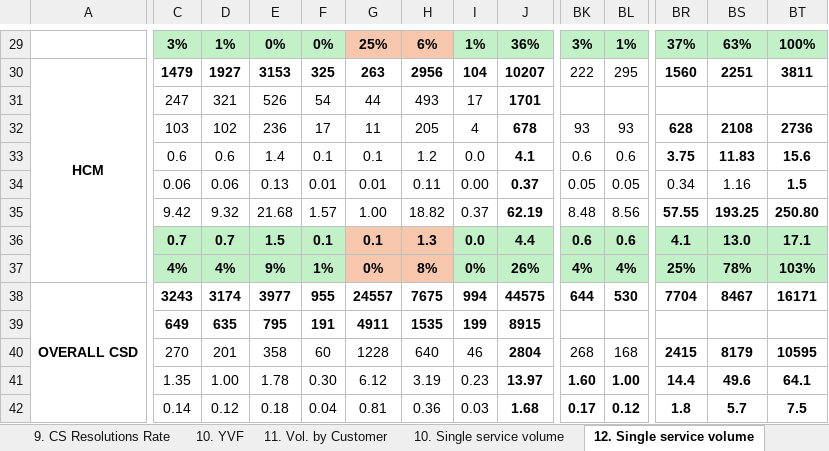
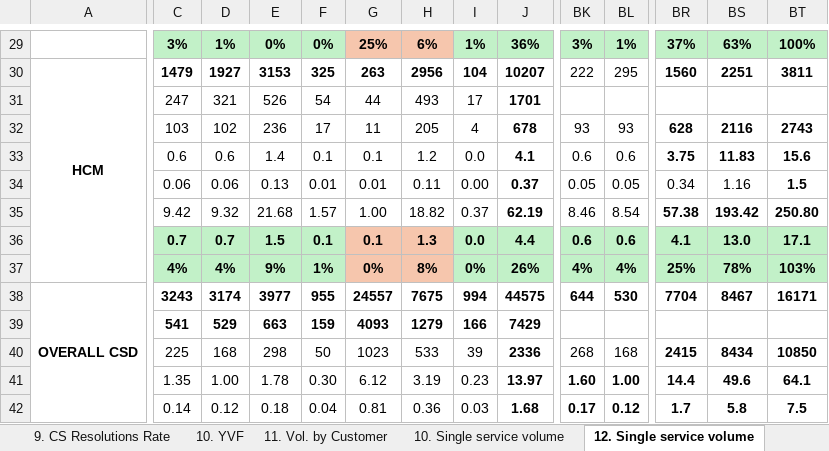
Before and after one commit to NgocYlvn/cs_workload_capacity_2026FY, an Excel workbook: (Not for Office Input) MASTER DATA SOURCE.xlsm, sheet 12. Single service volume, drawn as a sheet; only a part is shown, gaps mark what is left out; values as stored, in another font and other column widths than the file's, no borders; removed rows and columns are numbered as before the commit, all else as after; rows hold the shown columns only; the diff covers the shown part only; the diff names each change by its address in the sheet, - before the commit and + after, or states it on an @@ line.

```diff
--- a/(Not for Office Input) MASTER DATA SOURCE.xlsm (sheet 12. Single service volume)
+++ b/(Not for Office Input) MASTER DATA SOURCE.xlsm (sheet 12. Single service volume)
-BS32: 2108
+BS32: 2116
-BT32: 2736
+BT32: 2743
-BK35: 8.48
+BK35: 8.46
-BL35: 8.56
+BL35: 8.54
-BR35: 57.55
+BR35: 57.38
-BS35: 193.25
+BS35: 193.42
-row 39:  | 649 | 635 | 795 | 191 | 4911 | 1535 | 199 | 8915
+row 39:  | 541 | 529 | 663 | 159 | 4093 | 1279 | 166 | 7429
-C40: 270
+C40: 225
-D40: 201
+D40: 168
-E40: 358
+E40: 298
-F40: 60
+F40: 50
-G40: 1228
+G40: 1023
-H40: 640
+H40: 533
-I40: 46
+I40: 39
-J40: 2804
+J40: 2336
-BS40: 8179
+BS40: 8434
-BT40: 10595
+BT40: 10850
-BR42: 1.8
+BR42: 1.7
-BS42: 5.7
+BS42: 5.8
```
Also changed, not shown: 48 edited cells elsewhere in this sheet, sheet 11. Vol. by Customer, sheet 1. Office Cap. & Workload, hidden cells.
